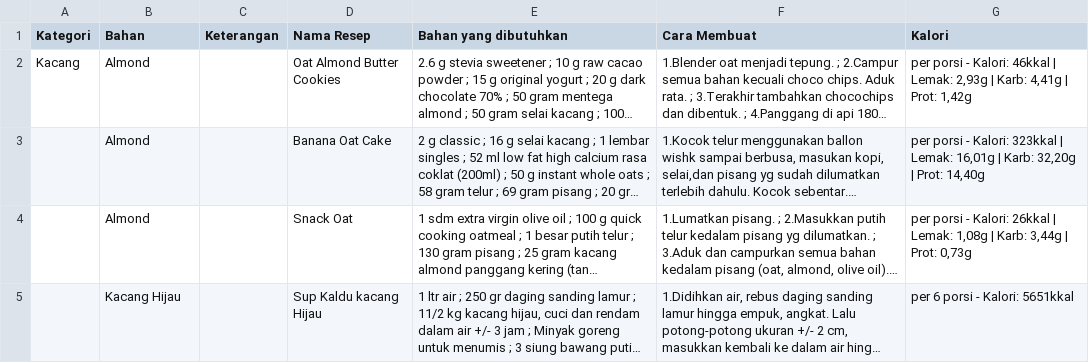
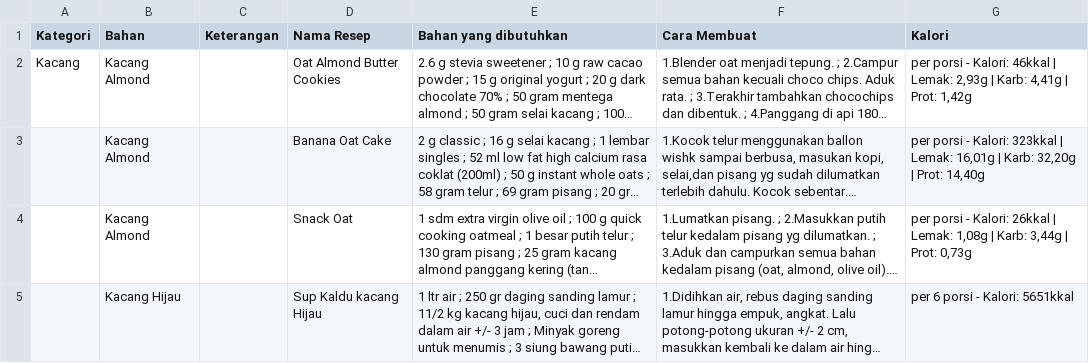
Before and after one commit to robifirmnsyah/Capstone-Project-NutriLife, a CSV file: Machine Learning/Deploy-Model-Kacang/Resep - Kacang.csv, drawn as a sheet; only a part is shown; long unchanged cells end in …; the diff covers the shown part only; the diff names each change by its address in the sheet, - before the commit and + after, or states it on an @@ line.

```diff
--- a/Machine Learning/Deploy-Model-Kacang/Resep - Kacang.csv
+++ b/Machine Learning/Deploy-Model-Kacang/Resep - Kacang.csv
-B2:B4 (Bahan): Almond
+B2:B4 (Bahan): Kacang Almond
```
Also changed, not shown: 3 added rows elsewhere in this file, Machine Learning/Deploy-Model-Daging/Resep - Daging.csv, Machine Learning/Deploy-Model-Rempah/Resep - Rempah.csv, 16 other files.
